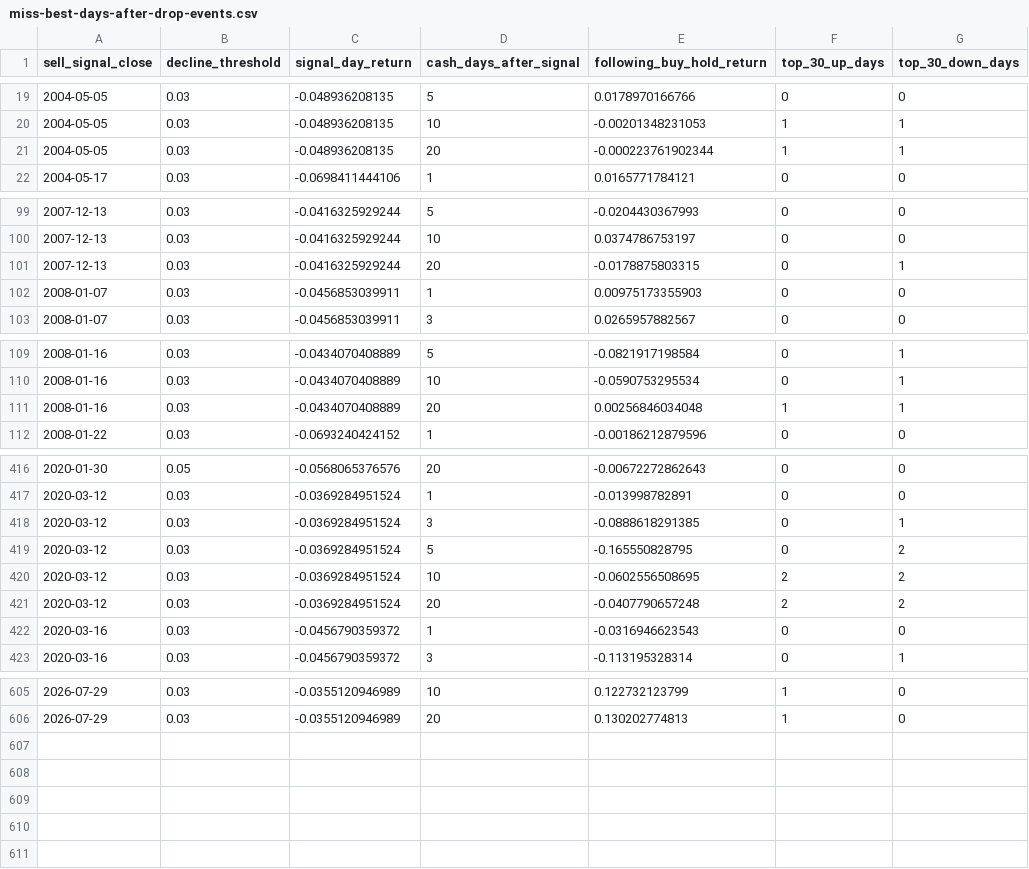
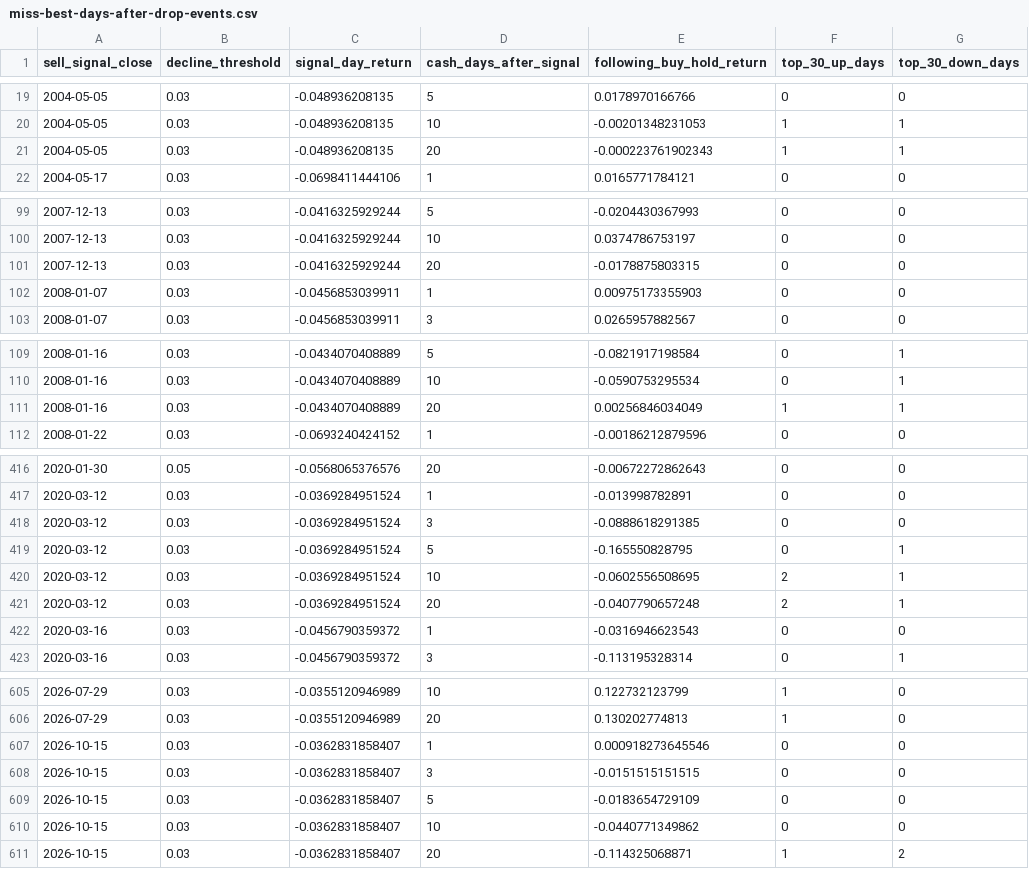
Before and after one commit to keigoks-ivan/tools, a CSV file: invest/data/article-snapshots/miss-best-days-after-drop-events.csv, drawn as a sheet; only a part is shown, gaps mark what is left out; the diff covers the shown part only.

```diff
--- a/invest/data/article-snapshots/miss-best-days-after-drop-events.csv
+++ b/invest/data/article-snapshots/miss-best-days-after-drop-events.csv
@@ -20,3 +20,3 @@
 2004-05-05,0.03,-0.048936208135,10,-0.00201348231053,1,1
-2004-05-05,0.03,-0.048936208135,20,-0.000223761902344,1,1
+2004-05-05,0.03,-0.048936208135,20,-0.000223761902343,1,1
 2004-05-17,0.03,-0.0698411444106,1,0.0165771784121,0,0
@@ -100,3 +100,3 @@
 2007-12-13,0.03,-0.0416325929244,10,0.0374786753197,0,0
-2007-12-13,0.03,-0.0416325929244,20,-0.0178875803315,0,1
+2007-12-13,0.03,-0.0416325929244,20,-0.0178875803315,0,0
 2008-01-07,0.03,-0.0456853039911,1,0.00975173355903,0,0
@@ -110,3 +110,3 @@
 2008-01-16,0.03,-0.0434070408889,10,-0.0590753295534,0,1
-2008-01-16,0.03,-0.0434070408889,20,0.00256846034048,1,1
+2008-01-16,0.03,-0.0434070408889,20,0.00256846034049,1,1
 2008-01-22,0.03,-0.0693240424152,1,-0.00186212879596,0,0
@@ -417,6 +417,6 @@
 2020-03-12,0.03,-0.0369284951524,1,-0.013998782891,0,0
-2020-03-12,0.03,-0.0369284951524,3,-0.0888618291385,0,1
-2020-03-12,0.03,-0.0369284951524,5,-0.165550828795,0,2
-2020-03-12,0.03,-0.0369284951524,10,-0.0602556508695,2,2
-2020-03-12,0.03,-0.0369284951524,20,-0.0407790657248,2,2
+2020-03-12,0.03,-0.0369284951524,3,-0.0888618291385,0,0
+2020-03-12,0.03,-0.0369284951524,5,-0.165550828795,0,1
+2020-03-12,0.03,-0.0369284951524,10,-0.0602556508695,2,1
+2020-03-12,0.03,-0.0369284951524,20,-0.0407790657248,2,1
 2020-03-16,0.03,-0.0456790359372,1,-0.0316946623543,0,0
@@ -606 +606,6 @@
 2026-07-29,0.03,-0.0355120946989,20,0.130202774813,1,0
+2026-10-15,0.03,-0.0362831858407,1,0.000918273645546,0,0
+2026-10-15,0.03,-0.0362831858407,3,-0.0151515151515,0,0
+2026-10-15,0.03,-0.0362831858407,5,-0.0183654729109,0,0
+2026-10-15,0.03,-0.0362831858407,10,-0.0440771349862,0,0
+2026-10-15,0.03,-0.0362831858407,20,-0.114325068871,1,2
```
Also changed, not shown: 10 edited cells elsewhere in this file, invest/data/article-snapshots/miss-best-days-0050-extremes.csv, invest/data/article-snapshots/miss-best-days-after-drop-model.csv, 4 other files.
